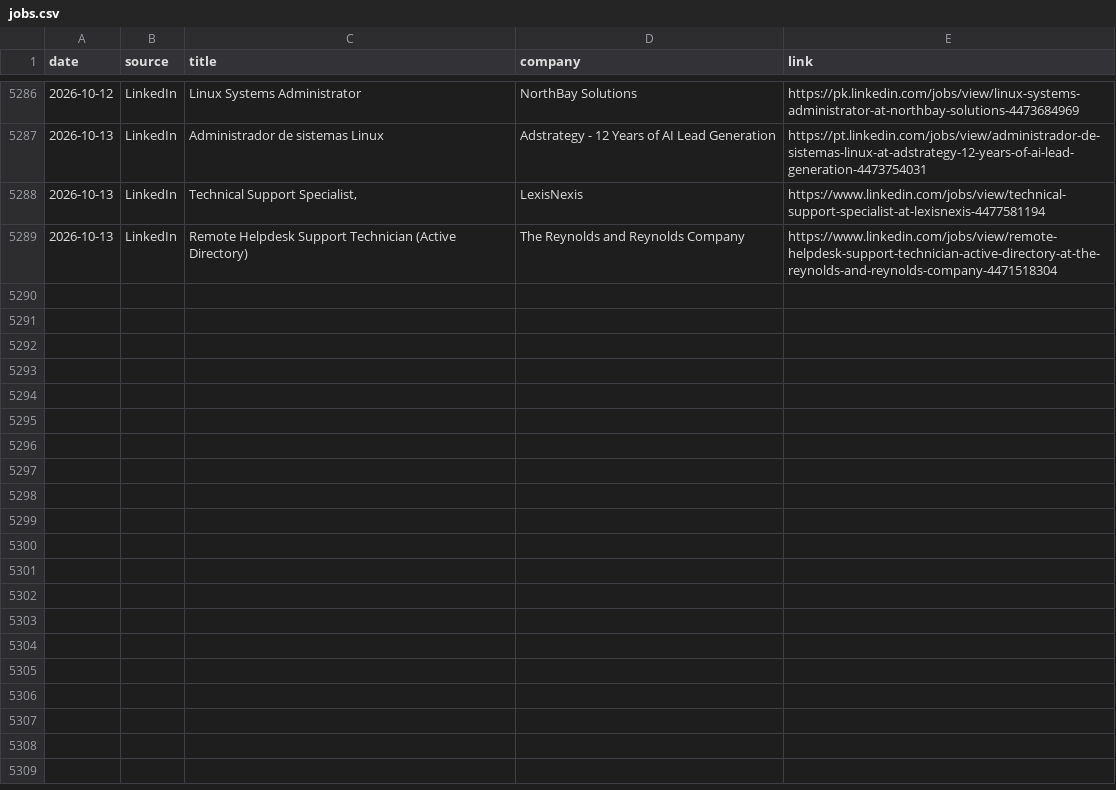
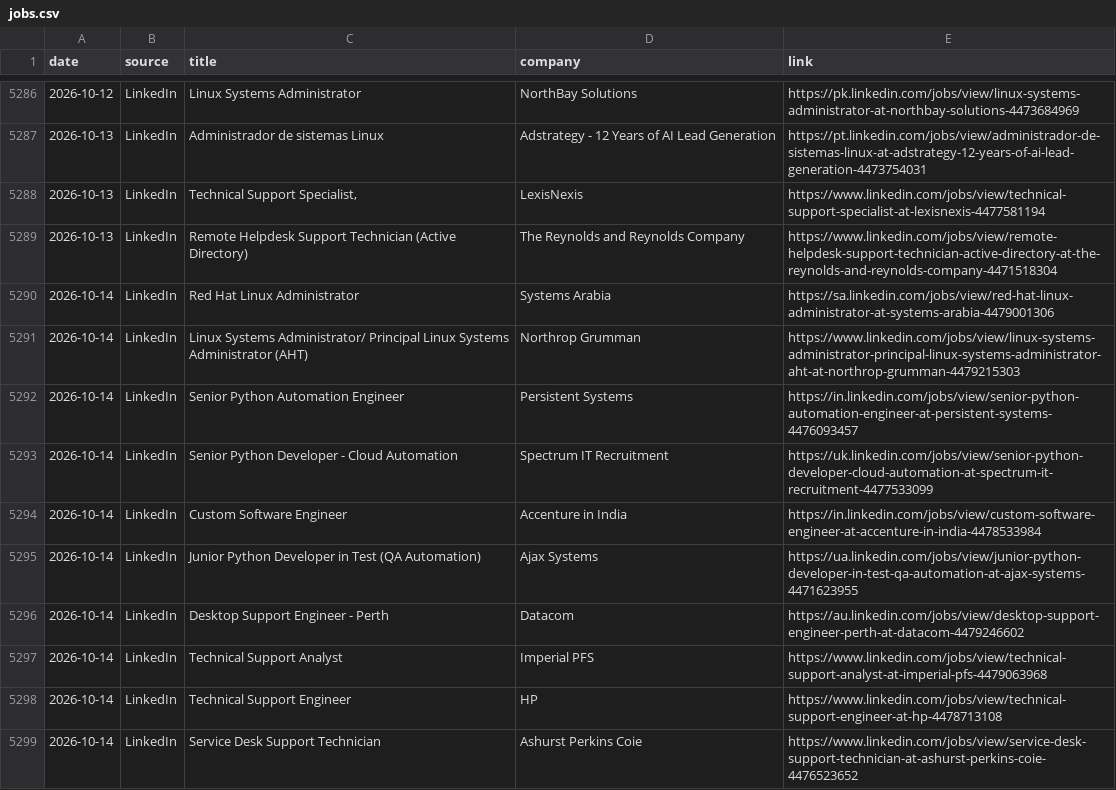
Before and after one commit to thiagofmendonca/smart-job-hunter, a CSV file: jobs.csv, drawn as a sheet; only a part is shown, gaps mark what is left out; the diff names each change by its address in the sheet, - before the commit and + after, or states it on an @@ line.

```diff
--- a/jobs.csv
+++ b/jobs.csv
+row 5290: 2026-10-14 | LinkedIn | Red Hat Linux Administrator | Systems Arabia | https://sa.linkedin.com/jobs/view/red-hat-linux-administrator-at-systems-arabia-4479001306
+row 5291: 2026-10-14 | LinkedIn | Linux Systems Administrator/ Principal Linux Systems Administrator (AHT) | Northrop Grumman | https://www.linkedin.com/jobs/view/linux-systems-administrator-principal-linux-systems-administrator-aht-at-northrop-grumman-4479215303
+row 5292: 2026-10-14 | LinkedIn | Senior Python Automation Engineer | Persistent Systems | https://in.linkedin.com/jobs/view/senior-python-automation-engineer-at-persistent-systems-4476093457
+row 5293: 2026-10-14 | LinkedIn | Senior Python Developer - Cloud Automation | Spectrum IT Recruitment | https://uk.linkedin.com/jobs/view/senior-python-developer-cloud-automation-at-spectrum-it-recruitment-4477533099
+row 5294: 2026-10-14 | LinkedIn | Custom Software Engineer | Accenture in India | https://in.linkedin.com/jobs/view/custom-software-engineer-at-accenture-in-india-4478533984
+row 5295: 2026-10-14 | LinkedIn | Junior Python Developer in Test (QA Automation) | Ajax Systems | https://ua.linkedin.com/jobs/view/junior-python-developer-in-test-qa-automation-at-ajax-systems-4471623955
+row 5296: 2026-10-14 | LinkedIn | Desktop Support Engineer - Perth | Datacom | https://au.linkedin.com/jobs/view/desktop-support-engineer-perth-at-datacom-4479246602
+row 5297: 2026-10-14 | LinkedIn | Technical Support Analyst | Imperial PFS | https://www.linkedin.com/jobs/view/technical-support-analyst-at-imperial-pfs-4479063968
+row 5298: 2026-10-14 | LinkedIn | Technical Support Engineer | HP | https://www.linkedin.com/jobs/view/technical-support-engineer-at-hp-4478713108
+row 5299: 2026-10-14 | LinkedIn | Service Desk Support Technician | Ashurst Perkins Coie | https://www.linkedin.com/jobs/view/service-desk-support-technician-at-ashurst-perkins-coie-4476523652
```
